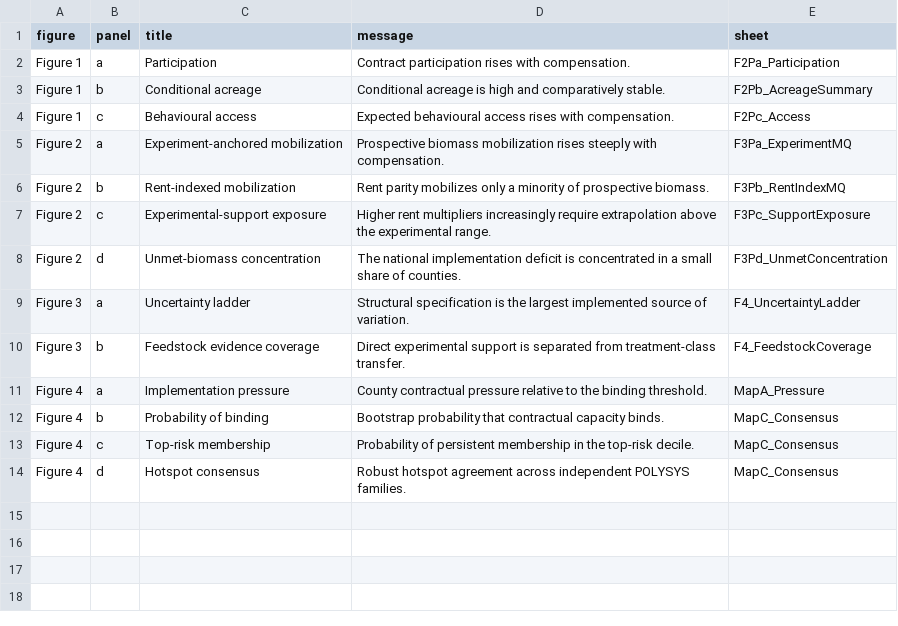
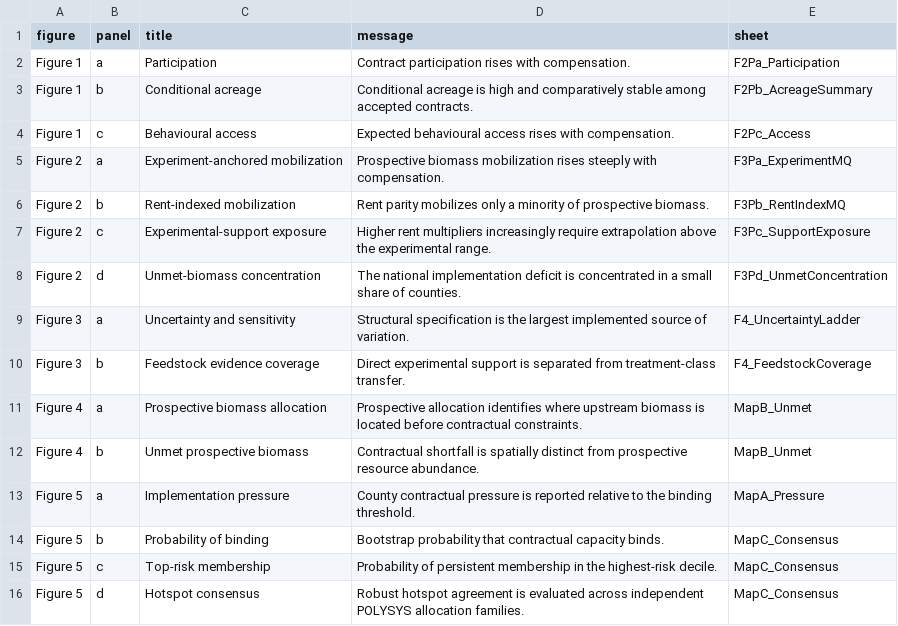
Before and after one commit to ElvisKwameOfori123/BioLand-US, a CSV file: results/figures/figure_index.csv, drawn as a sheet.

Commit message:
Synchronize figure index with five manuscript figures

```diff
--- a/results/figures/figure_index.csv
+++ b/results/figures/figure_index.csv
@@ -2,3 +2,3 @@ figure,panel,title,message,sheet
 Figure 1,a,Participation,Contract participation rises with compensation.,F2Pa_Participation
-Figure 1,b,Conditional acreage,Conditional acreage is high and comparatively stable.,F2Pb_AcreageSummary
+Figure 1,b,Conditional acreage,Conditional acreage is high and comparatively stable among accepted contracts.,F2Pb_AcreageSummary
 Figure 1,c,Behavioural access,Expected behavioural access rises with compensation.,F2Pc_Access
@@ -8,7 +8,9 @@ Figure 2,c,Experimental-support exposure,Higher rent multipliers increasingly re
 Figure 2,d,Unmet-biomass concentration,The national implementation deficit is concentrated in a small share of counties.,F3Pd_UnmetConcentration
-Figure 3,a,Uncertainty ladder,Structural specification is the largest implemented source of variation.,F4_UncertaintyLadder
+Figure 3,a,Uncertainty and sensitivity,Structural specification is the largest implemented source of variation.,F4_UncertaintyLadder
 Figure 3,b,Feedstock evidence coverage,Direct experimental support is separated from treatment-class transfer.,F4_FeedstockCoverage
-Figure 4,a,Implementation pressure,County contractual pressure relative to the binding threshold.,MapA_Pressure
-Figure 4,b,Probability of binding,Bootstrap probability that contractual capacity binds.,MapC_Consensus
-Figure 4,c,Top-risk membership,Probability of persistent membership in the top-risk decile.,MapC_Consensus
-Figure 4,d,Hotspot consensus,Robust hotspot agreement across independent POLYSYS families.,MapC_Consensus
+Figure 4,a,Prospective biomass allocation,Prospective allocation identifies where upstream biomass is located before contractual constraints.,MapB_Unmet
+Figure 4,b,Unmet prospective biomass,Contractual shortfall is spatially distinct from prospective resource abundance.,MapB_Unmet
+Figure 5,a,Implementation pressure,County contractual pressure is reported relative to the binding threshold.,MapA_Pressure
+Figure 5,b,Probability of binding,Bootstrap probability that contractual capacity binds.,MapC_Consensus
+Figure 5,c,Top-risk membership,Probability of persistent membership in the highest-risk decile.,MapC_Consensus
+Figure 5,d,Hotspot consensus,Robust hotspot agreement is evaluated across independent POLYSYS allocation families.,MapC_Consensus
```
